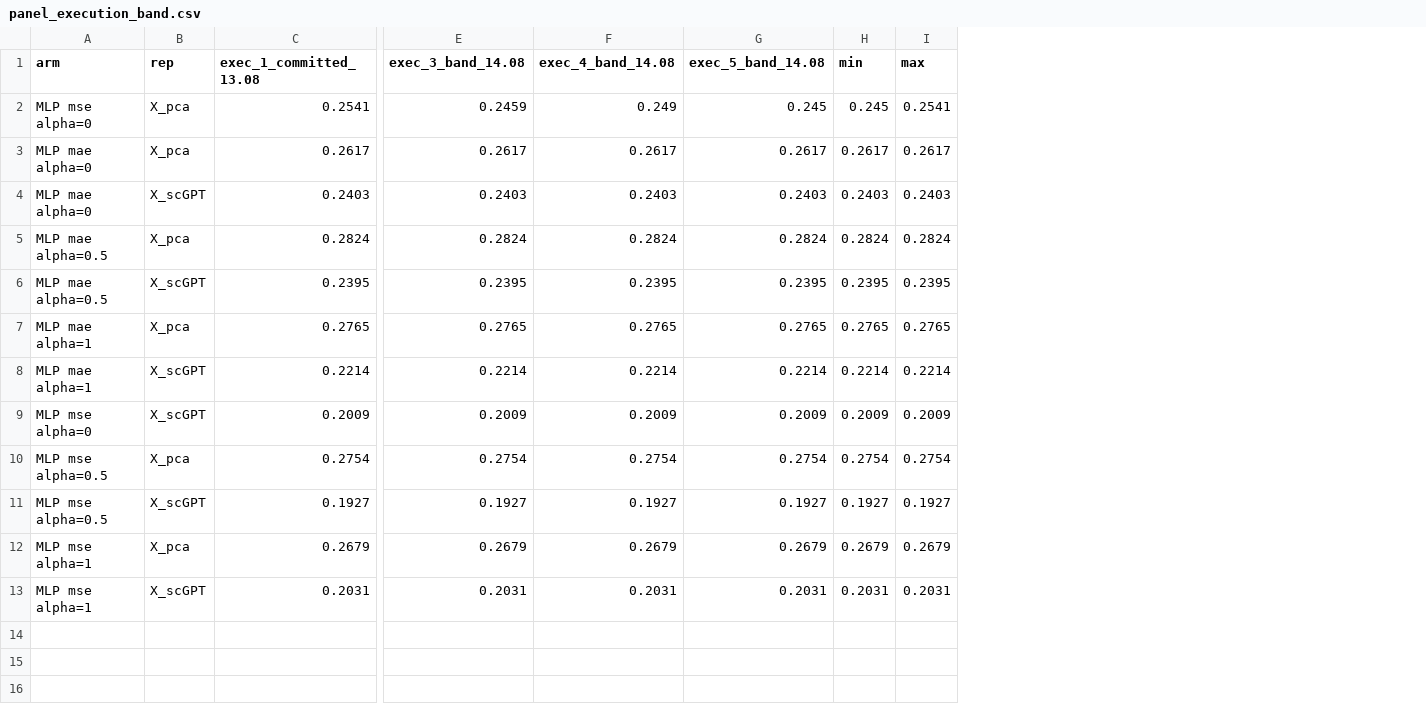
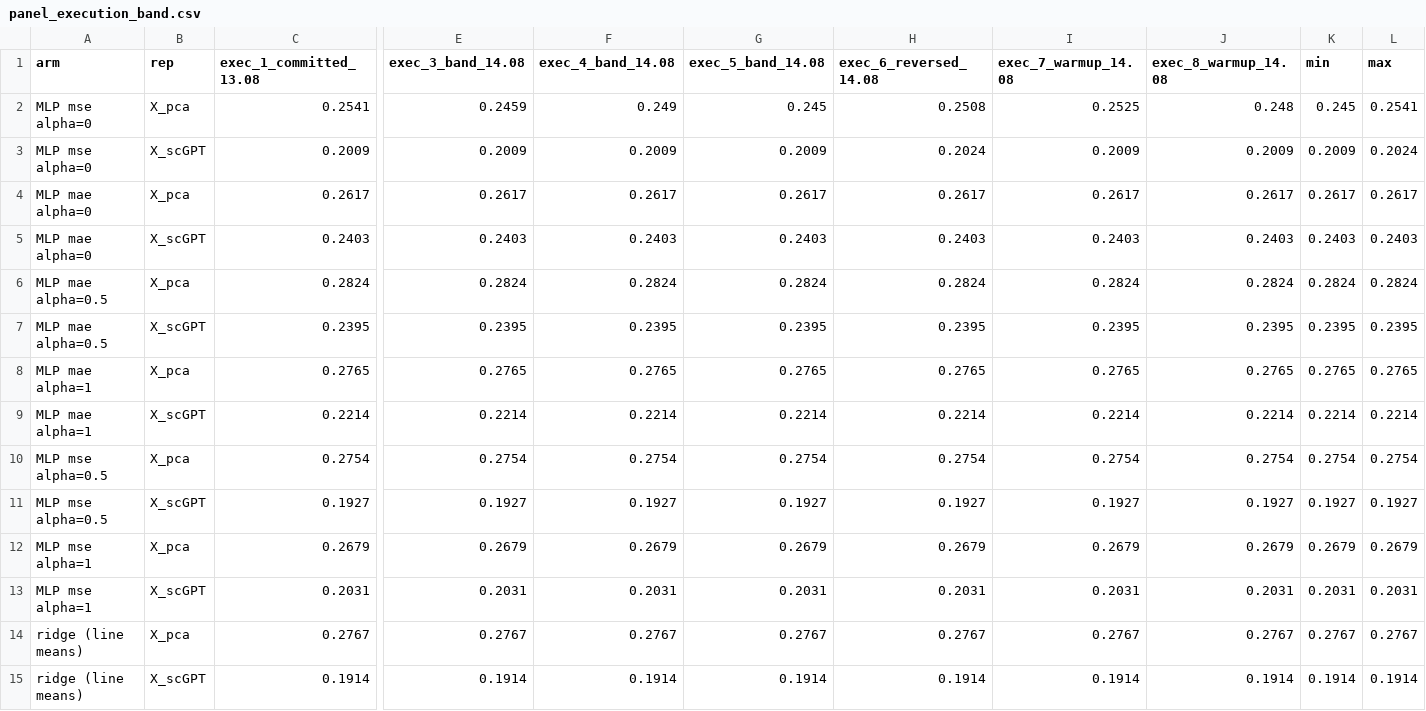
Before and after one commit to Sisistern123/OncoTox, a CSV file: notebooks/outputs/panel/panel_execution_band.csv, drawn as a sheet; only a part is shown, gaps mark what is left out; removed rows and columns are numbered as before the commit, all else as after; rows hold the shown columns only; the diff names each change by its address in the sheet, - before the commit and + after, or states it on an @@ line.

```diff
--- a/notebooks/outputs/panel/panel_execution_band.csv
+++ b/notebooks/outputs/panel/panel_execution_band.csv
+column H (exec_6_reversed_14.08), row 2: 0.2508; rows 4-13: 0.2617 | 0.2403 | 0.2824 | 0.2395 | 0.2765 | 0.2214 | 0.2754 | 0.1927 | 0.2679 | 0.2031
+column I (exec_7_warmup_14.08), row 2: 0.2525; rows 4-13: 0.2617 | 0.2403 | 0.2824 | 0.2395 | 0.2765 | 0.2214 | 0.2754 | 0.1927 | 0.2679 | 0.2031
+column J (exec_8_warmup_14.08), row 2: 0.248; rows 4-13: 0.2617 | 0.2403 | 0.2824 | 0.2395 | 0.2765 | 0.2214 | 0.2754 | 0.1927 | 0.2679 | 0.2031
+row 3: MLP mse alpha=0 | X_scGPT | 0.2009 | 0.2009 | 0.2009 | 0.2009 | 0.2024 | 0.2009 | 0.2009 | 0.2009 | 0.2024
-row 9: MLP mse alpha=0 | X_scGPT | 0.2009 | 0.2009 | 0.2009 | 0.2009 | 0.2009 | 0.2009
+row 14: ridge (line means) | X_pca | 0.2767 | 0.2767 | 0.2767 | 0.2767 | 0.2767 | 0.2767 | 0.2767 | 0.2767 | 0.2767
+row 15: ridge (line means) | X_scGPT | 0.1914 | 0.1914 | 0.1914 | 0.1914 | 0.1914 | 0.1914 | 0.1914 | 0.1914 | 0.1914
```
Also changed, not shown: 1 other file.
